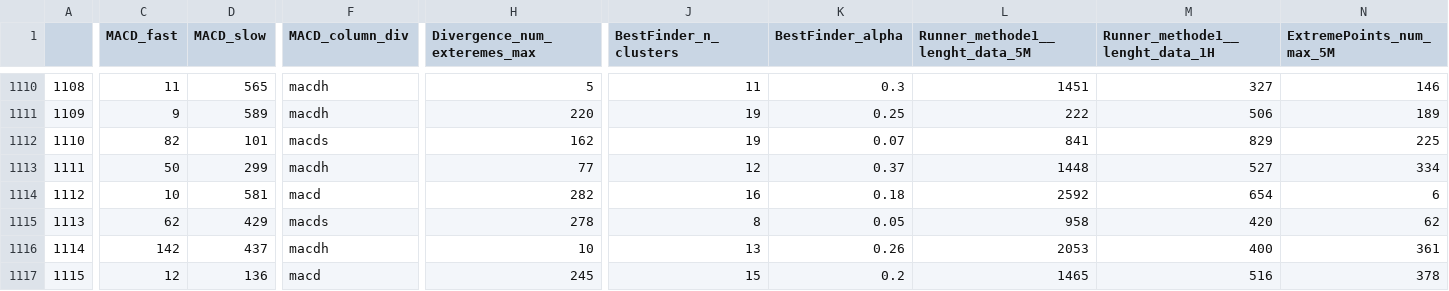
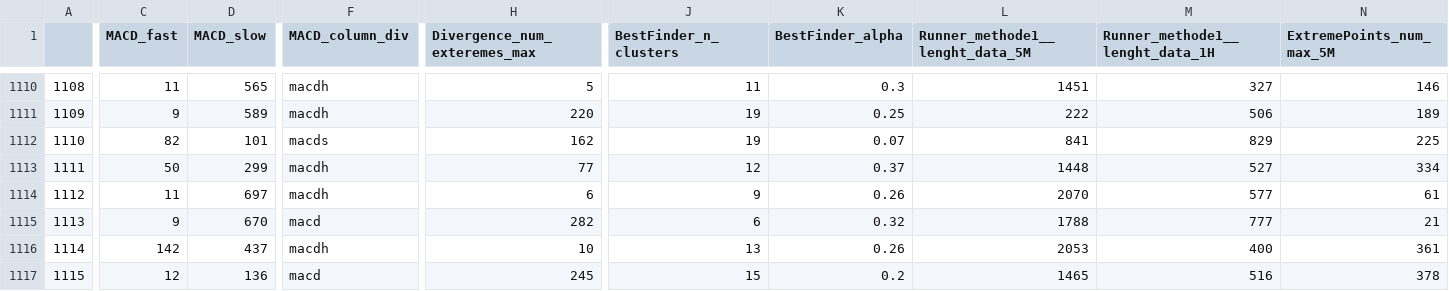
Before and after one commit to Mehrshad-Sorena/ShadBot, a CSV file: src/indicators/MACD/GeneticLearning_DB/society/secondry/buy/XAUUSD_i.csv, drawn as a sheet; only a part is shown, gaps mark what is left out; the diff covers the shown part only; the diff names each change by its address in the sheet, - before the commit and + after, or states it on an @@ line.

```diff
--- a/src/indicators/MACD/GeneticLearning_DB/society/secondry/buy/XAUUSD_i.csv
+++ b/src/indicators/MACD/GeneticLearning_DB/society/secondry/buy/XAUUSD_i.csv
-C1114 (MACD_fast): 10
+C1114 (MACD_fast): 11
-D1114 (MACD_slow): 581
+D1114 (MACD_slow): 697
-F1114 (MACD_column_div): macd
+F1114 (MACD_column_div): macdh
-H1114 (Divergence_num_exteremes_max): 282
+H1114 (Divergence_num_exteremes_max): 6
-J1114 (BestFinder_n_clusters): 16
+J1114 (BestFinder_n_clusters): 9
-K1114 (BestFinder_alpha): 0.18
+K1114 (BestFinder_alpha): 0.26
-L1114 (Runner_methode1__lenght_data_5M): 2592
+L1114 (Runner_methode1__lenght_data_5M): 2070
-M1114 (Runner_methode1__lenght_data_1H): 654
+M1114 (Runner_methode1__lenght_data_1H): 577
-N1114 (ExtremePoints_num_max_5M): 6
+N1114 (ExtremePoints_num_max_5M): 61
-C1115 (MACD_fast): 62
+C1115 (MACD_fast): 9
-D1115 (MACD_slow): 429
+D1115 (MACD_slow): 670
-F1115 (MACD_column_div): macds
+F1115 (MACD_column_div): macd
-H1115 (Divergence_num_exteremes_max): 278
+H1115 (Divergence_num_exteremes_max): 282
-J1115 (BestFinder_n_clusters): 8
+J1115 (BestFinder_n_clusters): 6
-K1115 (BestFinder_alpha): 0.05
+K1115 (BestFinder_alpha): 0.32
-L1115 (Runner_methode1__lenght_data_5M): 958
+L1115 (Runner_methode1__lenght_data_5M): 1788
-M1115 (Runner_methode1__lenght_data_1H): 420
+M1115 (Runner_methode1__lenght_data_1H): 777
-N1115 (ExtremePoints_num_max_5M): 62
+N1115 (ExtremePoints_num_max_5M): 21
```
Also changed, not shown: 118 edited cells elsewhere in this file, src/indicators/RSI/GeneticLearning_DB/elites/secondry/buy/XAUUSD_i_LearningResults.csv, src/indicators/RSI/GeneticLearning_DB/society/secondry/buy/XAUUSD_i.csv, 10 other files.
